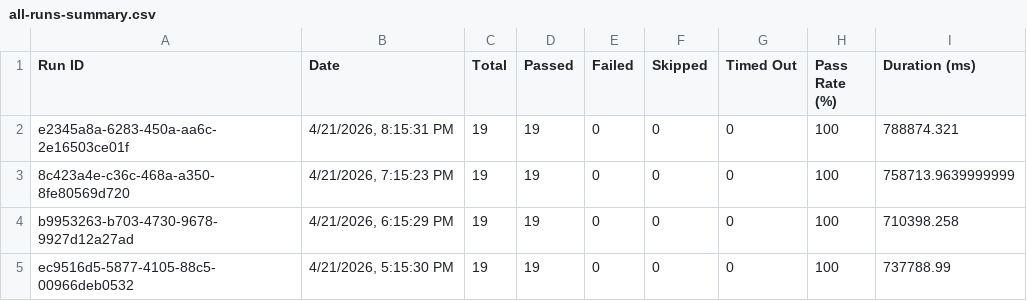
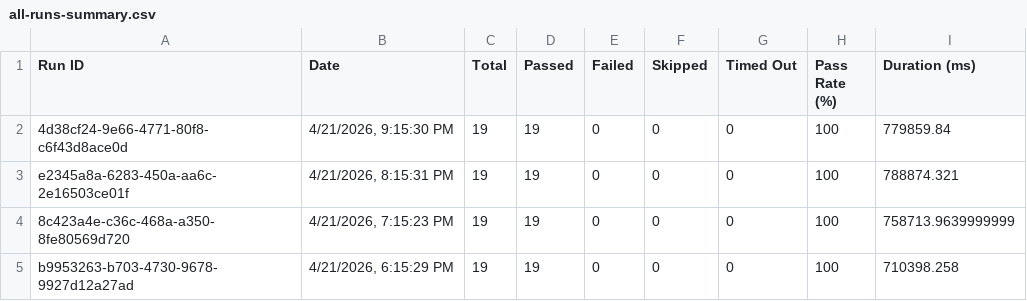
Before and after one commit to saira-uwc/asksam-automation-new, a CSV file: docs/exports/all-runs-summary.csv, drawn as a sheet; only a part is shown; the shorter side is filled out with more unchanged rows; the diff names each change by its address in the sheet, - before the commit and + after, or states it on an @@ line.

```diff
--- a/docs/exports/all-runs-summary.csv
+++ b/docs/exports/all-runs-summary.csv
+row 2: 4d38cf24-9e66-4771-80f8-c6f43d8ace0d | 4/21/2026, 9:15:30 PM | 19 | 19 | 0 | 0 | 0 | 100 | 779859.84
```
Also changed, not shown: docs/exports/current-run.csv, 3 other files.
